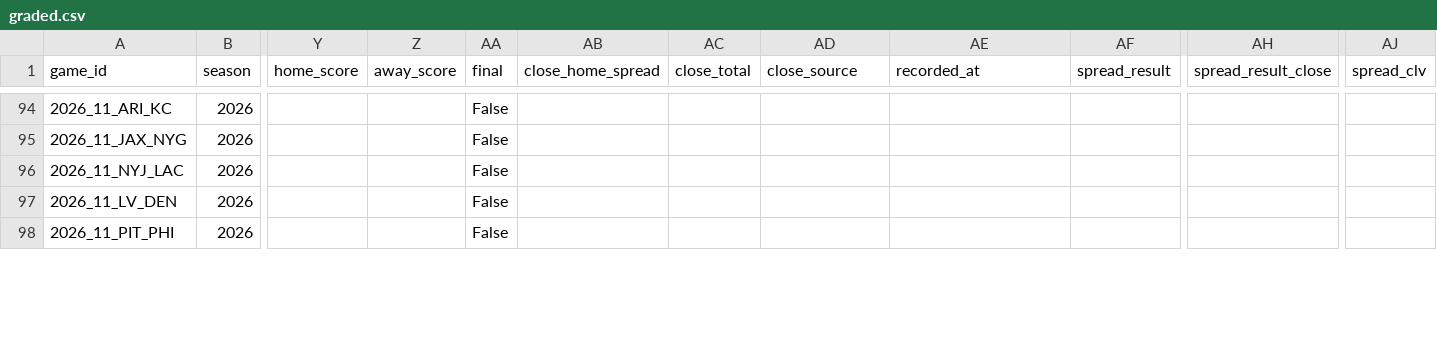
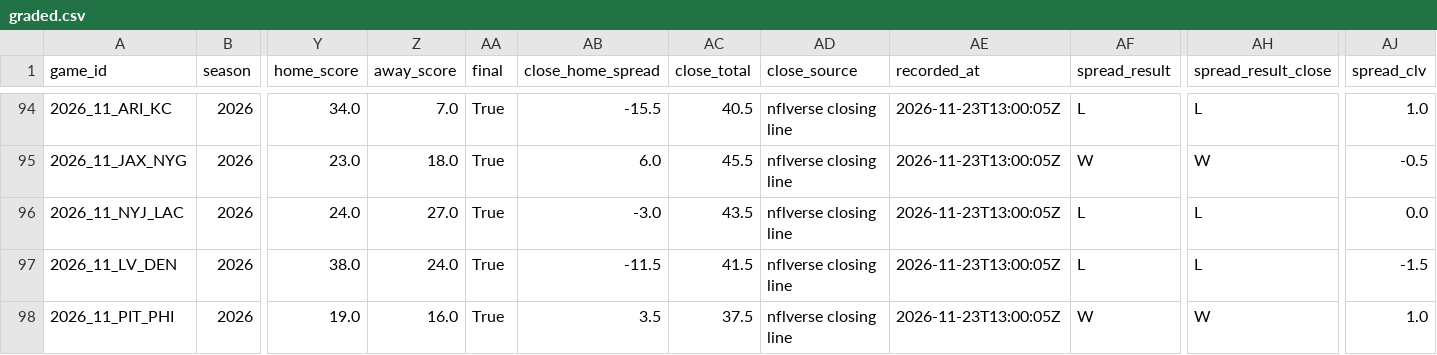
Before and after one commit to RB4000/edge-picks, a CSV file: ledger/graded.csv, drawn as a sheet; only a part is shown, gaps mark what is left out; the diff covers the shown part only; the diff names each change by its address in the sheet, - before the commit and + after, or states it on an @@ line.

```diff
--- a/ledger/graded.csv
+++ b/ledger/graded.csv
-Y94 (home_score): (empty)
+Y94 (home_score): 34.0
-Z94 (away_score): (empty)
+Z94 (away_score): 7.0
-AA94:AA98 (final): False
+AA94:AA98 (final): True
-AB94 (close_home_spread): (empty)
+AB94 (close_home_spread): -15.5
-AC94 (close_total): (empty)
+AC94 (close_total): 40.5
-AD94:AD98 (close_source): (empty)
+AD94:AD98 (close_source): nflverse closing line
-AE94:AE98 (recorded_at): (empty)
+AE94:AE98 (recorded_at): 2026-11-23T13:00:05Z
-AF94 (spread_result): (empty)
+AF94 (spread_result): L
-AH94 (spread_result_close): (empty)
+AH94 (spread_result_close): L
-AJ94 (spread_clv): (empty)
+AJ94 (spread_clv): 1.0
-Y95 (home_score): (empty)
+Y95 (home_score): 23.0
-Z95 (away_score): (empty)
+Z95 (away_score): 18.0
-AB95 (close_home_spread): (empty)
+AB95 (close_home_spread): 6.0
-AC95 (close_total): (empty)
+AC95 (close_total): 45.5
-AF95 (spread_result): (empty)
+AF95 (spread_result): W
-AH95 (spread_result_close): (empty)
+AH95 (spread_result_close): W
-AJ95 (spread_clv): (empty)
+AJ95 (spread_clv): -0.5
-Y96 (home_score): (empty)
+Y96 (home_score): 24.0
-Z96 (away_score): (empty)
+Z96 (away_score): 27.0
-AB96 (close_home_spread): (empty)
+AB96 (close_home_spread): -3.0
-AC96 (close_total): (empty)
+AC96 (close_total): 43.5
-AF96:AF97 (spread_result): (empty)
+AF96:AF97 (spread_result): L
-AH96:AH97 (spread_result_close): (empty)
+AH96:AH97 (spread_result_close): L
-AJ96 (spread_clv): (empty)
+AJ96 (spread_clv): 0.0
-Y97 (home_score): (empty)
+Y97 (home_score): 38.0
-Z97 (away_score): (empty)
+Z97 (away_score): 24.0
-AB97 (close_home_spread): (empty)
+AB97 (close_home_spread): -11.5
-AC97 (close_total): (empty)
+AC97 (close_total): 41.5
-AJ97 (spread_clv): (empty)
+AJ97 (spread_clv): -1.5
-Y98 (home_score): (empty)
+Y98 (home_score): 19.0
-Z98 (away_score): (empty)
+Z98 (away_score): 16.0
-AB98 (close_home_spread): (empty)
+AB98 (close_home_spread): 3.5
-AC98 (close_total): (empty)
+AC98 (close_total): 37.5
-AF98 (spread_result): (empty)
+AF98 (spread_result): W
-AH98 (spread_result_close): (empty)
+AH98 (spread_result_close): W
-AJ98 (spread_clv): (empty)
+AJ98 (spread_clv): 1.0
```
Also changed, not shown: 60 edited cells elsewhere in this file, ledger/closing_lines.csv, ledger/line_snapshots.csv.
